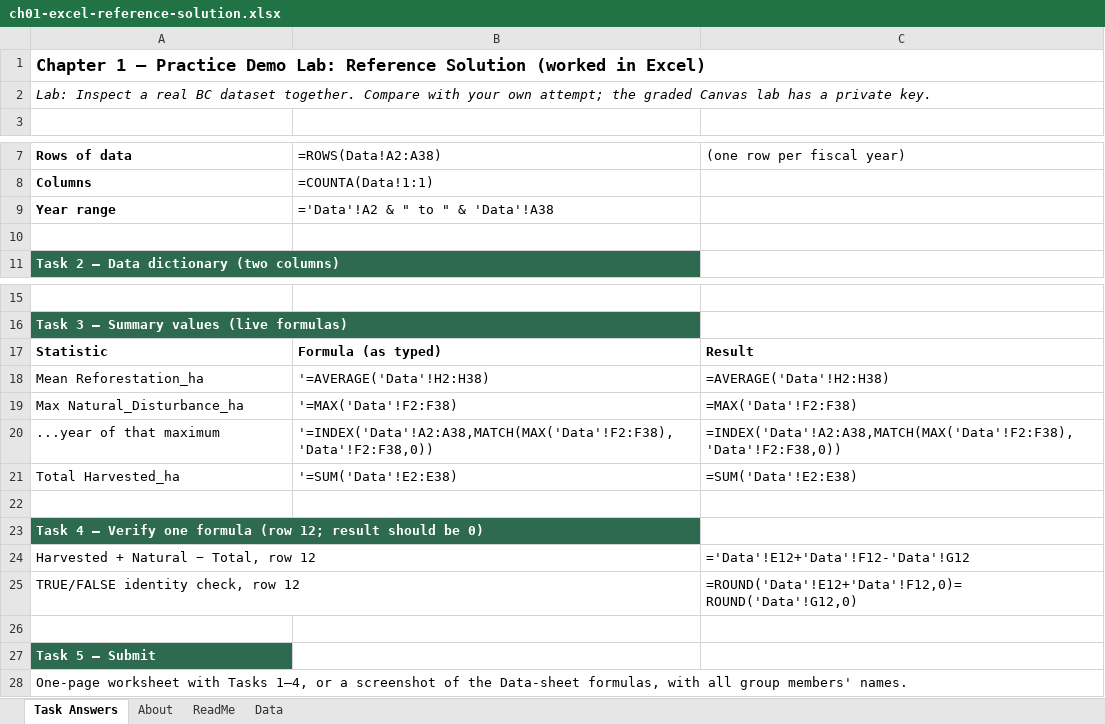
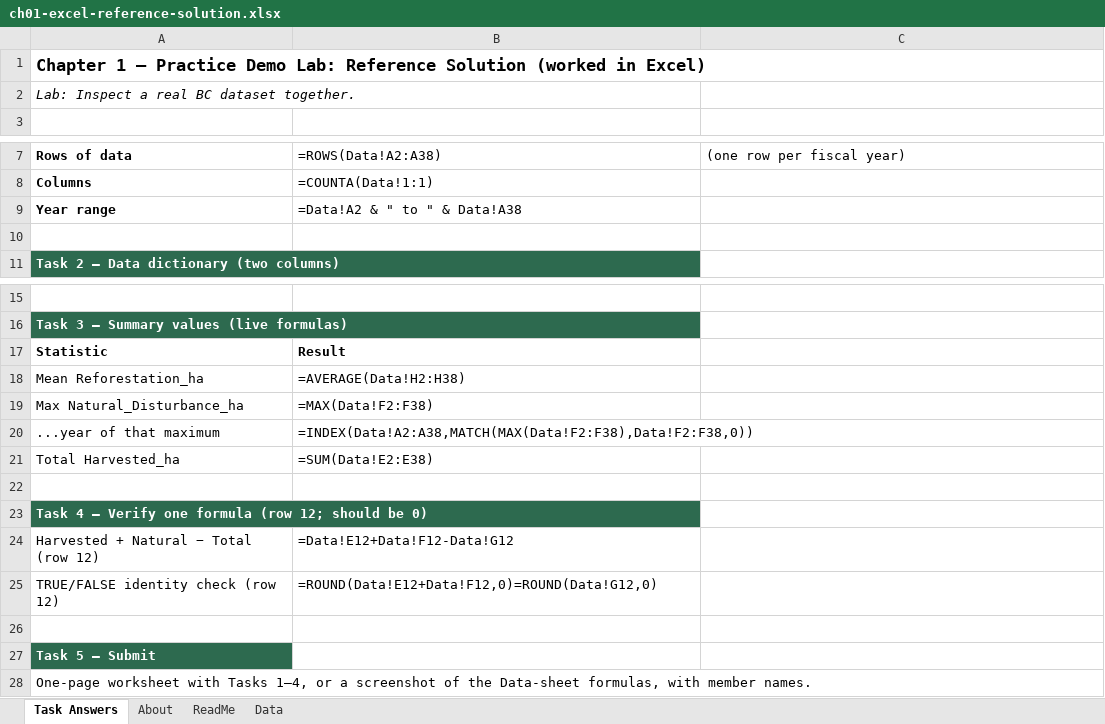
Before and after one commit to subornaa/modern-computing-forestry, an Excel workbook: lab-solutions/ch01-excel-reference-solution.xlsx, sheet Task Answers, drawn as a sheet; only a part is shown, gaps mark what is left out; values as stored, in another font and other column widths than the file's, no borders; formulas without a stored value are shown as written; removed rows and columns are numbered as before the commit, all else as after; the diff names each change by its address in the sheet, - before the commit and + after, or states it on an @@ line.

```diff
--- a/lab-solutions/ch01-excel-reference-solution.xlsx (sheet Task Answers)
+++ b/lab-solutions/ch01-excel-reference-solution.xlsx (sheet Task Answers)
-A2: …dataset together. Compare with your own attempt; the graded Canvas lab has a private key.
+A2: …dataset together.
-B9: ='Data'!A2 & " to " & 'Data'!A38
+B9: =Data!A2 & " to " & Data!A38
-B17: Formula (as typed)
+B17: Result
-C17: Result
+C17: (empty)
-B18: '=AVERAGE('Data'!H2:H38)
+B18: =AVERAGE(Data!H2:H38)
-C18: =AVERAGE('Data'!H2:H38)
+C18: (empty)
-B19: '=MAX('Data'!F2:F38)
+B19: =MAX(Data!F2:F38)
-C19: =MAX('Data'!F2:F38)
+C19: (empty)
-B20: '=INDEX('Data'!A2:A38,MATCH(MAX('Data'!F2:F38),'Data'!F2:F38,0))
+B20: =INDEX(Data!A2:A38,MATCH(MAX(Data!F2:F38),Data!F2:F38,0))
-C20: =INDEX('Data'!A2:A38,MATCH(MAX('Data'!F2:F38),'Data'!F2:F38,0))
+C20: (empty)
-B21: '=SUM('Data'!E2:E38)
+B21: =SUM(Data!E2:E38)
-C21: =SUM('Data'!E2:E38)
+C21: (empty)
-A23: …(row 12; result should be…
+A23: …(row 12; should be…
-row 24: Harvested + Natural − Total, row 12 |  | ='Data'!E12+'Data'!F12-'Data'!G12
-row 25: TRUE/FALSE identity check, row 12 |  | =ROUND('Data'!E12+'Data'!F12,0)=ROUND('Data'!G12,0)
+row 24: Harvested + Natural − Total (row 12) | =Data!E12+Data!F12-Data!G12
+row 25: TRUE/FALSE identity check (row 12) | =ROUND(Data!E12+Data!F12,0)=ROUND(Data!G12,0)
-A28: …formulas, with all group members' names.
+A28: …formulas, with member names.
```
Also changed, not shown: lab-solutions/ch02-excel-reference-solution.xlsx, lab-solutions/ch03-excel-reference-solution.xlsx.
